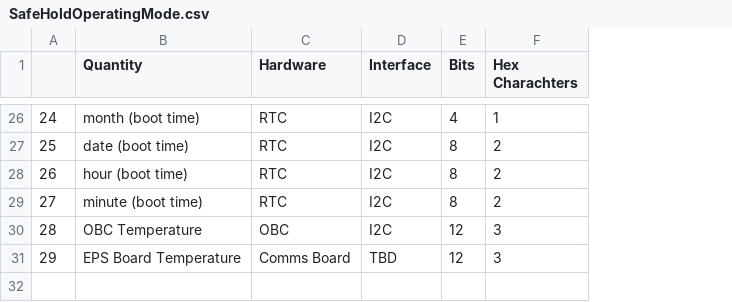
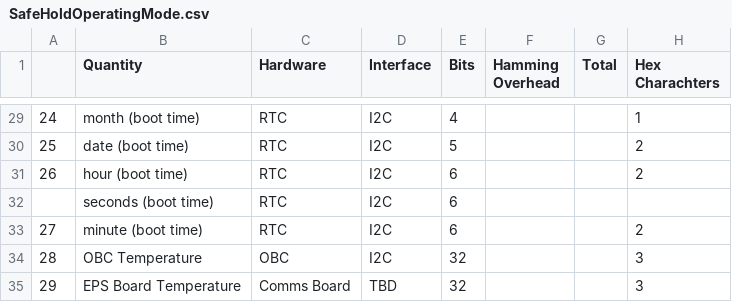
Before and after one commit to uhmwpe/operatingModes, a CSV file: DownlinkFormats/SafeHoldOperatingMode.csv, drawn as a sheet; only a part is shown, gaps mark what is left out; addresses are those after the commit; the diff covers the shown part only; the diff names each change by its address in the sheet, - before the commit and + after, or states it on an @@ line.

```diff
--- a/DownlinkFormats/SafeHoldOperatingMode.csv
+++ b/DownlinkFormats/SafeHoldOperatingMode.csv
+column F (Hamming Overhead), empty
+column G (Total), empty
-E30 (Bits): 8
+E30 (Bits): 5
-E31 (Bits): 8
+E31 (Bits): 6
+row 32:  | seconds (boot time) | RTC | I2C | 6
-E33 (Bits): 8
+E33 (Bits): 6
-E34:E35 (Bits): 12
+E34:E35 (Bits): 32
```
Also changed, not shown: 5 added rows, 2 removed rows and 29 edited cells elsewhere in this file, 1 other file.
